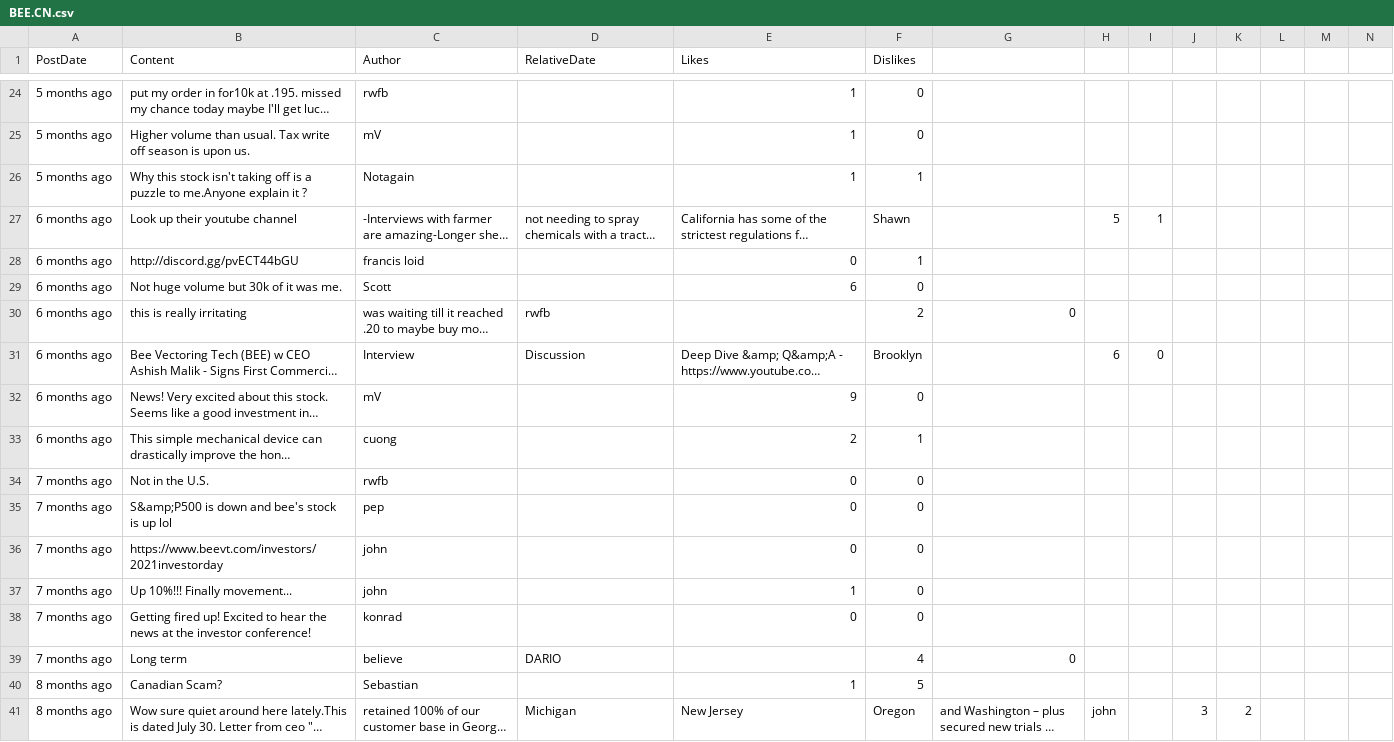
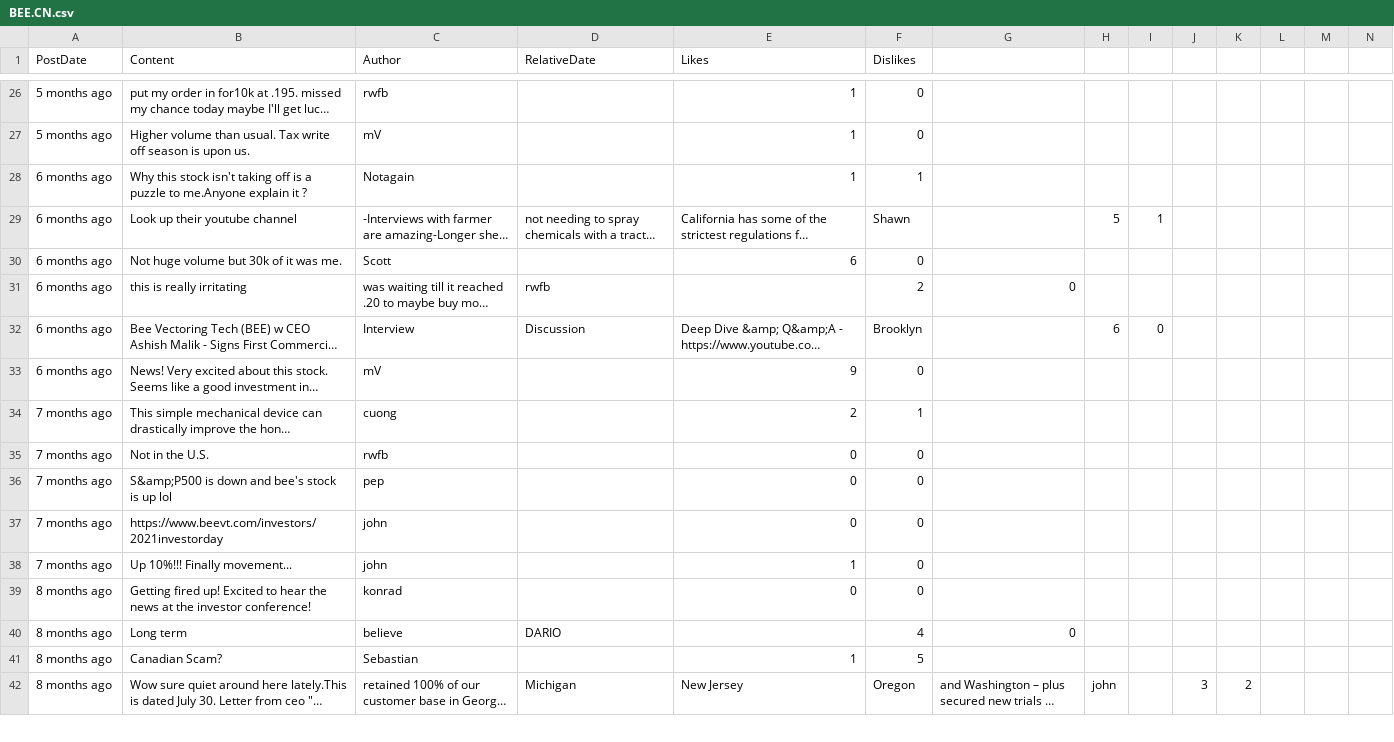
Before and after one commit to dli-invest/conscrap, a CSV file: data/BEE.CN.csv, drawn as a sheet; only a part is shown, gaps mark what is left out; long unchanged cells end in …; removed rows and columns are numbered as before the commit, all else as after; rows hold the shown columns only; the diff covers the shown part only; the diff names each change by its address in the sheet, - before the commit and + after, or states it on an @@ line.

```diff
--- a/data/BEE.CN.csv
+++ b/data/BEE.CN.csv
-A28 (PostDate): 5 months ago
+A28 (PostDate): 6 months ago
-row 28: 6 months ago | http://discord.gg/pvECT44bGU | francis loid |  | 0 | 1
-A34 (PostDate): 6 months ago
+A34 (PostDate): 7 months ago
-A39:A40 (PostDate): 7 months ago
+A39:A40 (PostDate): 8 months ago
```
Also changed, not shown: 2 added rows and 27 edited cells elsewhere in this file, 1 other file.
